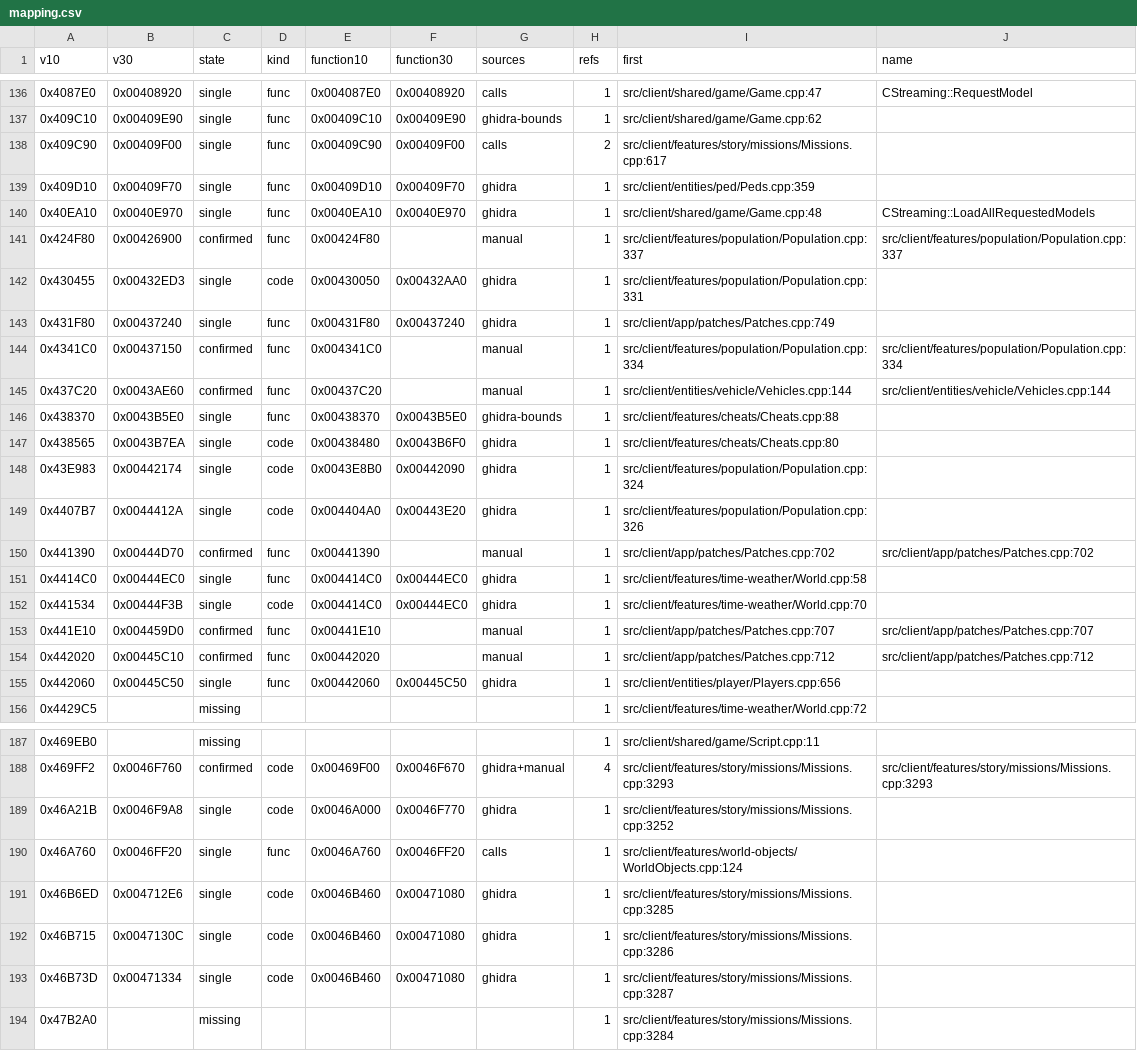
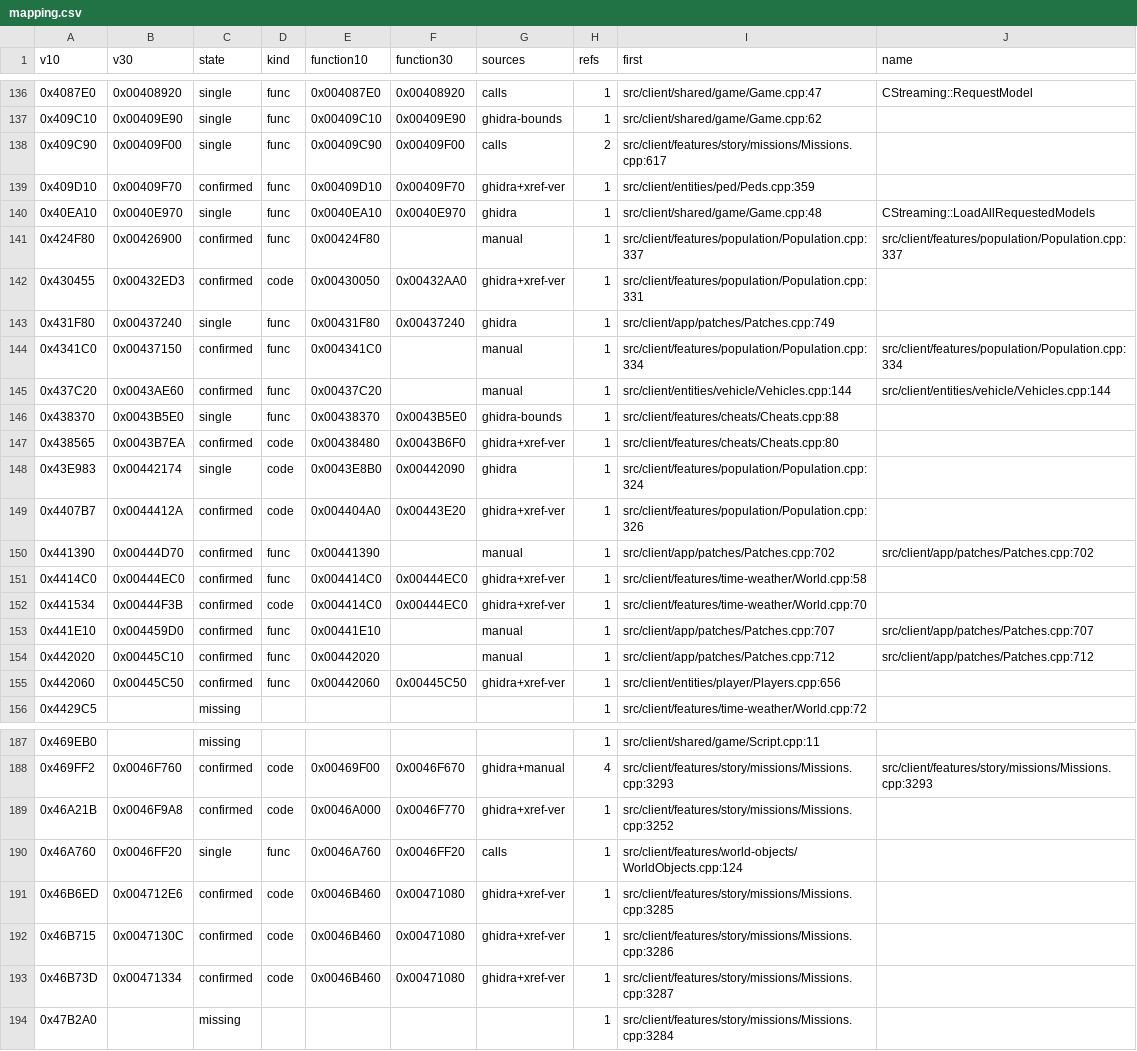
Before and after one commit to SklayPay/sa-coop-3.0, a CSV file: docs/port/mapping.csv, drawn as a sheet; only a part is shown, gaps mark what is left out; the diff covers the shown part only.

Commit message:
Verify candidate pairs by their cross-references, 316 confirmed
Adds verify_xref.py: an independent check that scores a candidate pair by the references
its two functions make. Every callee and every global of the 1.0 body that already has a
confirmed counterpart must appear as the mapped counterpart in the 3.0 body. The builds come
from different compilers, so agreement on referenced identities cannot be an artefact of
instruction layout. A pair is dropped when another Version Tracking proposal scores the same.

- docs/port/xref_verified.csv: 34 verified function pairs (47 inventory rows)
- consolidate.py: consumes the file as the "xref-ver" source, and adds the
  delta-neighbourhood signal ("delta-nb") for data rows - a candidate is confirmed when two
  or more confirmed neighbours within +-0x400 shift by the same delta and that delta is the
  strict majority; the pass runs to a fixed point
- verify_xref anchors exclude rows already confirmed by these two signals, so the file does
  not vouch for itself and stays reproducible
- mapping.csv: confirmed 316 / single 147 / missing 44 (was 269 / 194 / 44)
- Addresses.cpp: 326 entries (was 279)
- docs updated: coverage tables, tool list, the two-pass pipeline order, signal descriptions

Checks: null hypothesis - 0.05 % false positive rate against random 3.0 functions; all 30
newly confirmed patch sites land on the same instruction (call/jne/je, same in-instruction
offset) in both builds. validate_mapping: 0 errors. BUILD OK, FSD check: ok.
3.0 is still disabled in IsSupported().

```diff
--- a/docs/port/mapping.csv
+++ b/docs/port/mapping.csv
@@ -138,6 +138,6 @@ v10,v30,state,kind,function10,function30,sources,refs,first,name
 0x409C90,0x00409F00,single,func,0x00409C90,0x00409F00,calls,2,src/client/features/story/missions/Missions.cpp:617,
-0x409D10,0x00409F70,single,func,0x00409D10,0x00409F70,ghidra,1,src/client/entities/ped/Peds.cpp:359,
+0x409D10,0x00409F70,confirmed,func,0x00409D10,0x00409F70,ghidra+xref-ver,1,src/client/entities/ped/Peds.cpp:359,
 0x40EA10,0x0040E970,single,func,0x0040EA10,0x0040E970,ghidra,1,src/client/shared/game/Game.cpp:48,CStreaming::LoadAllRequestedModels
 0x424F80,0x00426900,confirmed,func,0x00424F80,,manual,1,src/client/features/population/Population.cpp:337,src/client/features/population/Population.cpp:337
-0x430455,0x00432ED3,single,code,0x00430050,0x00432AA0,ghidra,1,src/client/features/population/Population.cpp:331,
+0x430455,0x00432ED3,confirmed,code,0x00430050,0x00432AA0,ghidra+xref-ver,1,src/client/features/population/Population.cpp:331,
 0x431F80,0x00437240,single,func,0x00431F80,0x00437240,ghidra,1,src/client/app/patches/Patches.cpp:749,
@@ -146,11 +146,11 @@ v10,v30,state,kind,function10,function30,sources,refs,first,name
 0x438370,0x0043B5E0,single,func,0x00438370,0x0043B5E0,ghidra-bounds,1,src/client/features/cheats/Cheats.cpp:88,
-0x438565,0x0043B7EA,single,code,0x00438480,0x0043B6F0,ghidra,1,src/client/features/cheats/Cheats.cpp:80,
+0x438565,0x0043B7EA,confirmed,code,0x00438480,0x0043B6F0,ghidra+xref-ver,1,src/client/features/cheats/Cheats.cpp:80,
 0x43E983,0x00442174,single,code,0x0043E8B0,0x00442090,ghidra,1,src/client/features/population/Population.cpp:324,
-0x4407B7,0x0044412A,single,code,0x004404A0,0x00443E20,ghidra,1,src/client/features/population/Population.cpp:326,
+0x4407B7,0x0044412A,confirmed,code,0x004404A0,0x00443E20,ghidra+xref-ver,1,src/client/features/population/Population.cpp:326,
 0x441390,0x00444D70,confirmed,func,0x00441390,,manual,1,src/client/app/patches/Patches.cpp:702,src/client/app/patches/Patches.cpp:702
-0x4414C0,0x00444EC0,single,func,0x004414C0,0x00444EC0,ghidra,1,src/client/features/time-weather/World.cpp:58,
-0x441534,0x00444F3B,single,code,0x004414C0,0x00444EC0,ghidra,1,src/client/features/time-weather/World.cpp:70,
+0x4414C0,0x00444EC0,confirmed,func,0x004414C0,0x00444EC0,ghidra+xref-ver,1,src/client/features/time-weather/World.cpp:58,
+0x441534,0x00444F3B,confirmed,code,0x004414C0,0x00444EC0,ghidra+xref-ver,1,src/client/features/time-weather/World.cpp:70,
 0x441E10,0x004459D0,confirmed,func,0x00441E10,,manual,1,src/client/app/patches/Patches.cpp:707,src/client/app/patches/Patches.cpp:707
 0x442020,0x00445C10,confirmed,func,0x00442020,,manual,1,src/client/app/patches/Patches.cpp:712,src/client/app/patches/Patches.cpp:712
-0x442060,0x00445C50,single,func,0x00442060,0x00445C50,ghidra,1,src/client/entities/player/Players.cpp:656,
+0x442060,0x00445C50,confirmed,func,0x00442060,0x00445C50,ghidra+xref-ver,1,src/client/entities/player/Players.cpp:656,
 0x4429C5,,missing,,,,,1,src/client/features/time-weather/World.cpp:72,
@@ -188,7 +188,7 @@ v10,v30,state,kind,function10,function30,sources,refs,first,name
 0x469FF2,0x0046F760,confirmed,code,0x00469F00,0x0046F670,ghidra+manual,4,src/client/features/story/missions/Missions.cpp:3293,src/client/features/story/missions/Missions.cpp:3293
-0x46A21B,0x0046F9A8,single,code,0x0046A000,0x0046F770,ghidra,1,src/client/features/story/missions/Missions.cpp:3252,
+0x46A21B,0x0046F9A8,confirmed,code,0x0046A000,0x0046F770,ghidra+xref-ver,1,src/client/features/story/missions/Missions.cpp:3252,
 0x46A760,0x0046FF20,single,func,0x0046A760,0x0046FF20,calls,1,src/client/features/world-objects/WorldObjects.cpp:124,
-0x46B6ED,0x004712E6,single,code,0x0046B460,0x00471080,ghidra,1,src/client/features/story/missions/Missions.cpp:3285,
-0x46B715,0x0047130C,single,code,0x0046B460,0x00471080,ghidra,1,src/client/features/story/missions/Missions.cpp:3286,
-0x46B73D,0x00471334,single,code,0x0046B460,0x00471080,ghidra,1,src/client/features/story/missions/Missions.cpp:3287,
+0x46B6ED,0x004712E6,confirmed,code,0x0046B460,0x00471080,ghidra+xref-ver,1,src/client/features/story/missions/Missions.cpp:3285,
+0x46B715,0x0047130C,confirmed,code,0x0046B460,0x00471080,ghidra+xref-ver,1,src/client/features/story/missions/Missions.cpp:3286,
+0x46B73D,0x00471334,confirmed,code,0x0046B460,0x00471080,ghidra+xref-ver,1,src/client/features/story/missions/Missions.cpp:3287,
 0x47B2A0,,missing,,,,,1,src/client/features/story/missions/Missions.cpp:3284,
```
Also changed, not shown: 81 edited cells elsewhere in this file, docs/port/mapping_high.csv, 6 other files.
